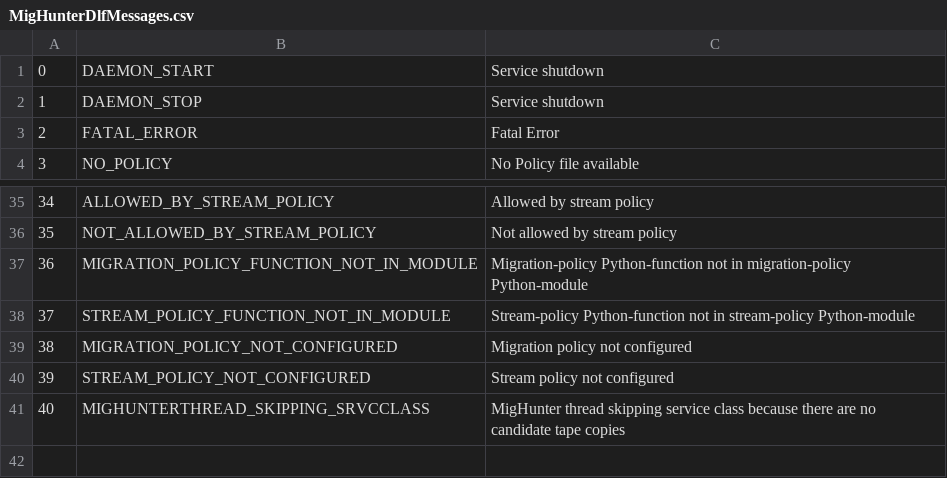
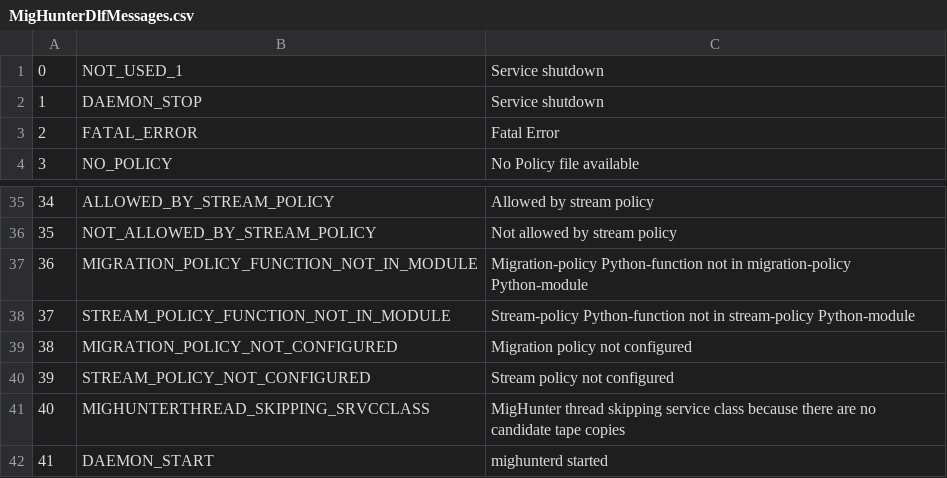
Before and after one commit to cern-cta/CTA, a CSV file: castor/tape/mighunter/MigHunterDlfMessages.csv, drawn as a sheet; only a part is shown, gaps mark what is left out.

Commit message:
Fixed DAEMON_START log message

```diff
--- a/castor/tape/mighunter/MigHunterDlfMessages.csv
+++ b/castor/tape/mighunter/MigHunterDlfMessages.csv
@@ -1,2 +1,2 @@
-0,DAEMON_START,"Service shutdown"
+0,NOT_USED_1,"Service shutdown"
 1,DAEMON_STOP,"Service shutdown"
@@ -41 +41,2 @@
 40,MIGHUNTERTHREAD_SKIPPING_SRVCCLASS,"MigHunter thread skipping service class because there are no candidate tape copies"
+41,DAEMON_START,"mighunterd started"
```
Also changed, not shown: 2 other files.
